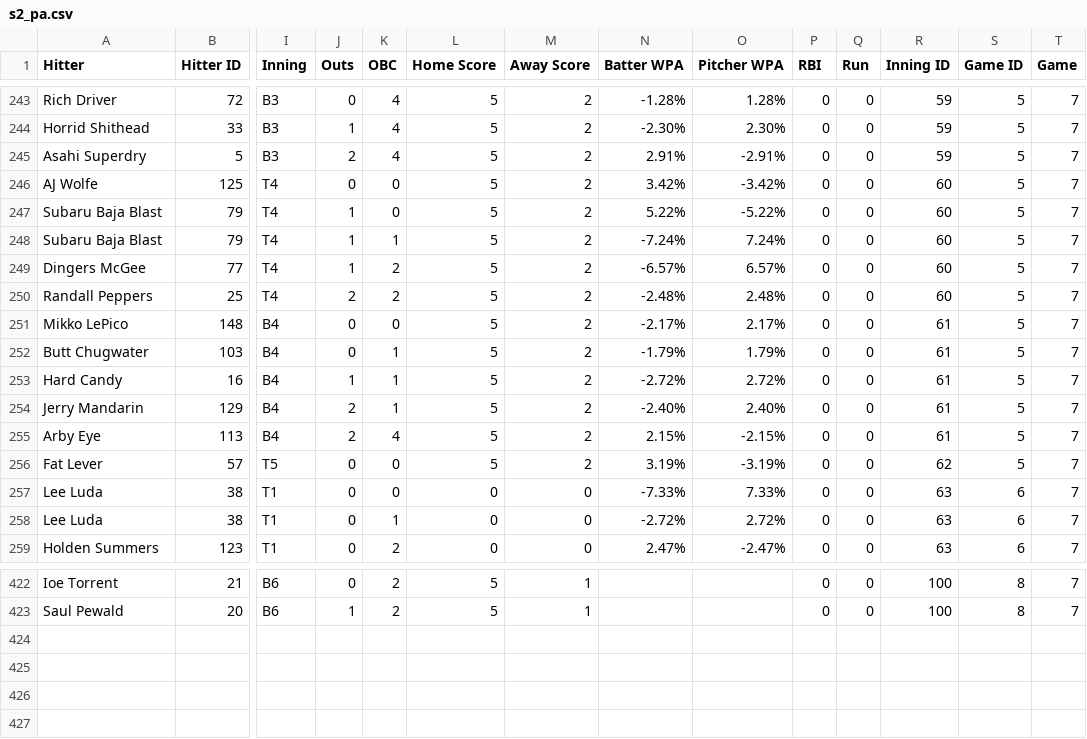
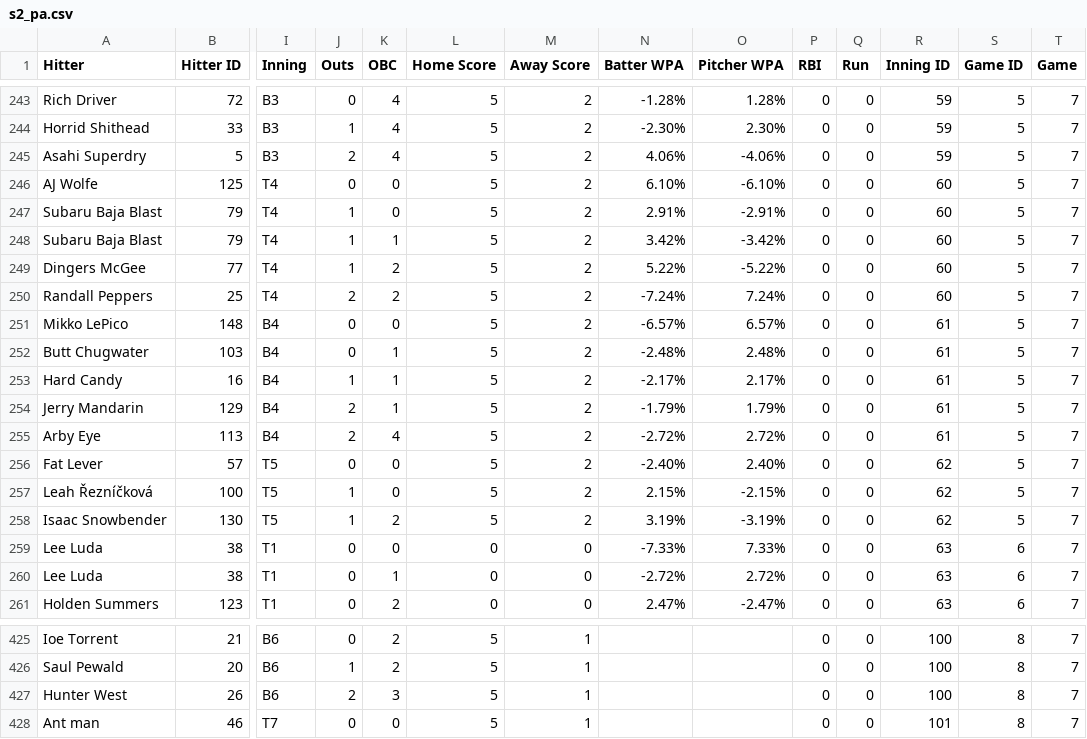
Before and after one commit to nathanc3331/gib-pitch-trend, a CSV file: data/s2_pa.csv, drawn as a sheet; only a part is shown, gaps mark what is left out; rows hold the shown columns only; the diff covers the shown part only; the diff names each change by its address in the sheet, - before the commit and + after, or states it on an @@ line.

```diff
--- a/data/s2_pa.csv
+++ b/data/s2_pa.csv
-N245 (Batter WPA): 2.91%
+N245 (Batter WPA): 4.06%
-O245 (Pitcher WPA): -2.91%
+O245 (Pitcher WPA): -4.06%
-N246 (Batter WPA): 3.42%
+N246 (Batter WPA): 6.10%
-O246 (Pitcher WPA): -3.42%
+O246 (Pitcher WPA): -6.10%
-N247 (Batter WPA): 5.22%
+N247 (Batter WPA): 2.91%
-O247 (Pitcher WPA): -5.22%
+O247 (Pitcher WPA): -2.91%
-N248 (Batter WPA): -7.24%
+N248 (Batter WPA): 3.42%
-O248 (Pitcher WPA): 7.24%
+O248 (Pitcher WPA): -3.42%
-N249 (Batter WPA): -6.57%
+N249 (Batter WPA): 5.22%
-O249 (Pitcher WPA): 6.57%
+O249 (Pitcher WPA): -5.22%
-N250 (Batter WPA): -2.48%
+N250 (Batter WPA): -7.24%
-O250 (Pitcher WPA): 2.48%
+O250 (Pitcher WPA): 7.24%
-N251 (Batter WPA): -2.17%
+N251 (Batter WPA): -6.57%
-O251 (Pitcher WPA): 2.17%
+O251 (Pitcher WPA): 6.57%
-N252 (Batter WPA): -1.79%
+N252 (Batter WPA): -2.48%
-O252 (Pitcher WPA): 1.79%
+O252 (Pitcher WPA): 2.48%
-N253 (Batter WPA): -2.72%
+N253 (Batter WPA): -2.17%
-O253 (Pitcher WPA): 2.72%
+O253 (Pitcher WPA): 2.17%
-N254 (Batter WPA): -2.40%
+N254 (Batter WPA): -1.79%
-O254 (Pitcher WPA): 2.40%
+O254 (Pitcher WPA): 1.79%
-N255 (Batter WPA): 2.15%
+N255 (Batter WPA): -2.72%
-O255 (Pitcher WPA): -2.15%
+O255 (Pitcher WPA): 2.72%
-N256 (Batter WPA): 3.19%
+N256 (Batter WPA): -2.40%
-O256 (Pitcher WPA): -3.19%
+O256 (Pitcher WPA): 2.40%
+row 257: Leah Řezníčková | 100 | T5 | 1 | 0 | 5 | 2 | 2.15% | -2.15% | 0 | 0 | 62 | 5 | 7
+row 258: Isaac Snowbender | 130 | T5 | 1 | 2 | 5 | 2 | 3.19% | -3.19% | 0 | 0 | 62 | 5 | 7
+row 427: Hunter West | 26 | B6 | 2 | 3 | 5 | 1 |  |  | 0 | 0 | 100 | 8 | 7
+row 428: Ant man | 46 | T7 | 0 | 0 | 5 | 1 |  |  | 0 | 0 | 101 | 8 | 7
```
Also changed, not shown: 1 added row and 38 edited cells elsewhere in this file, 1 other file.
